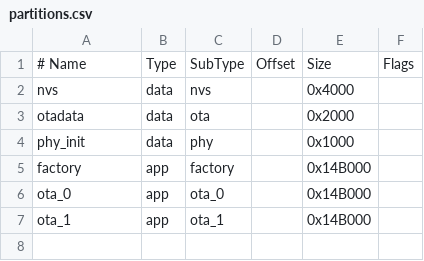
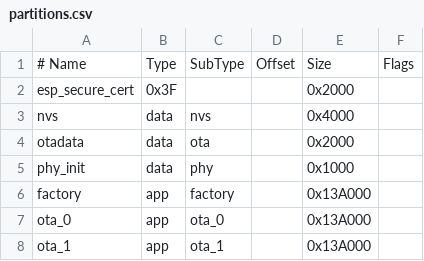
Before and after one commit to espressif/idf-extra-components, a CSV file: esp_encrypted_img/examples/pre_encrypted_ota/partitions.csv, drawn as a sheet.

Commit message:
feat(esp_encrypted_img): adds support for DS Peripheral with RSA encryption scheme

```diff
--- a/esp_encrypted_img/examples/pre_encrypted_ota/partitions.csv
+++ b/esp_encrypted_img/examples/pre_encrypted_ota/partitions.csv
@@ -1,2 +1,3 @@
 # Name,   Type, SubType, Offset,   Size,     Flags
+esp_secure_cert,0x3F,,,0x2000,
 nvs,      data, nvs,     ,        0x4000,
@@ -4,4 +5,4 @@ otadata,  data, ota,     ,        0x2000,
 phy_init, data, phy,     ,        0x1000,
-factory,  app,  factory, ,        0x14B000,
-ota_0,    app,  ota_0,   ,        0x14B000,
-ota_1,    app,  ota_1,   ,        0x14B000,
+factory,  app,  factory, ,        0x13A000,
+ota_0,    app,  ota_0,   ,        0x13A000,
+ota_1,    app,  ota_1,   ,        0x13A000,
```
Also changed, not shown: 20 other files.
